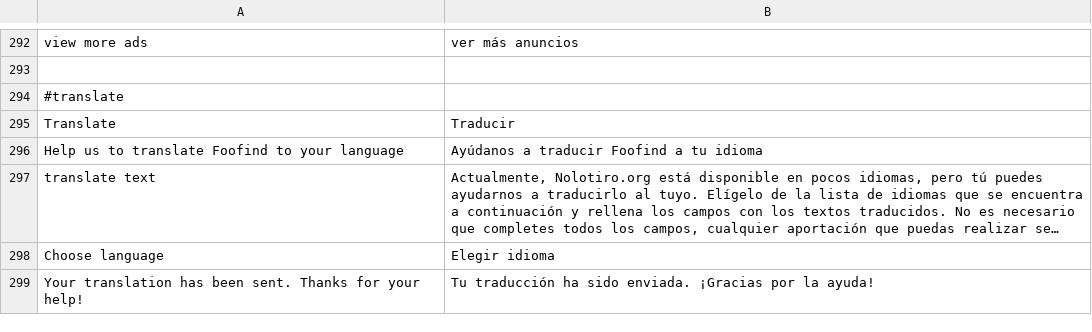
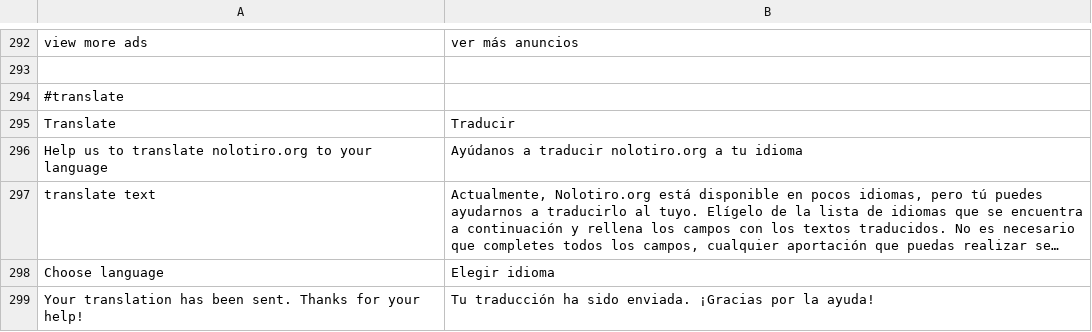
Before and after one commit to alabs/nolotiro, a CSV file: application/languages/es.csv, drawn as a sheet; only a part is shown, gaps mark what is left out; long unchanged cells end in …; the diff names each change by its address in the sheet, - before the commit and + after, or states it on an @@ line.

Commit message:
more on translation

```diff
--- a/application/languages/es.csv
+++ b/application/languages/es.csv
-A296: …to translate Foofind to your…
+A296: …to translate nolotiro.org to your…
-B296: Ayúdanos a traducir Foofind a tu idioma
+B296: Ayúdanos a traducir nolotiro.org a tu idioma
```
Also changed, not shown: 11 other files.
